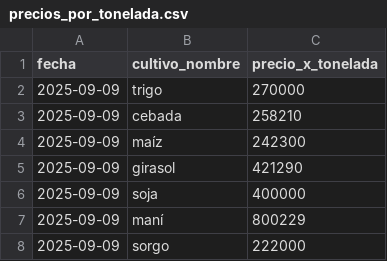
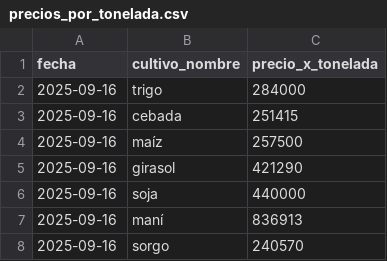
Before and after one commit to MondinoJuan/Algortimos_Geneticos, a CSV file: TPI/Recuperacion_de_datos/Semillas/Archivos generados/precios_por_tonelada.csv, drawn as a sheet.

```diff
--- a/TPI/Recuperacion_de_datos/Semillas/Archivos generados/precios_por_tonelada.csv
+++ b/TPI/Recuperacion_de_datos/Semillas/Archivos generados/precios_por_tonelada.csv
@@ -1,8 +1,8 @@
 fecha,cultivo_nombre,precio_x_tonelada
-2025-09-09,trigo,270000
-2025-09-09,cebada,258210
-2025-09-09,maíz,242300
-2025-09-09,girasol,421290
-2025-09-09,soja,400000
-2025-09-09,maní,800229
-2025-09-09,sorgo,222000
+2025-09-16,trigo,284000
+2025-09-16,cebada,251415
+2025-09-16,maíz,257500
+2025-09-16,girasol,421290
+2025-09-16,soja,440000
+2025-09-16,maní,836913
+2025-09-16,sorgo,240570
```
Also changed, not shown: 15 other files.
